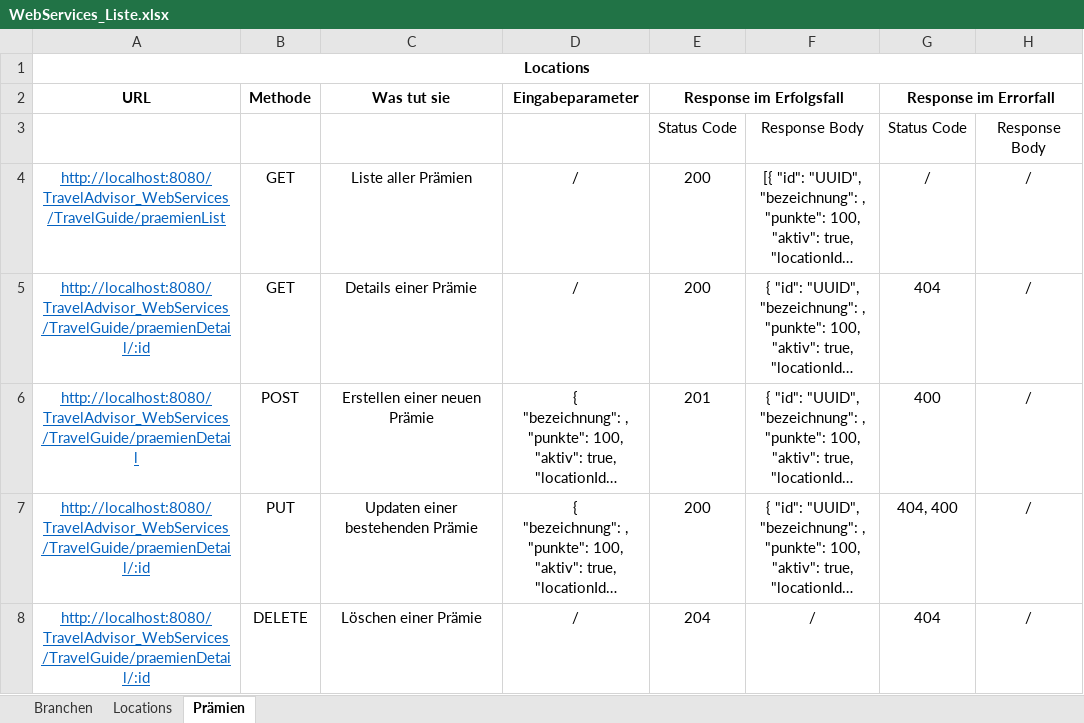
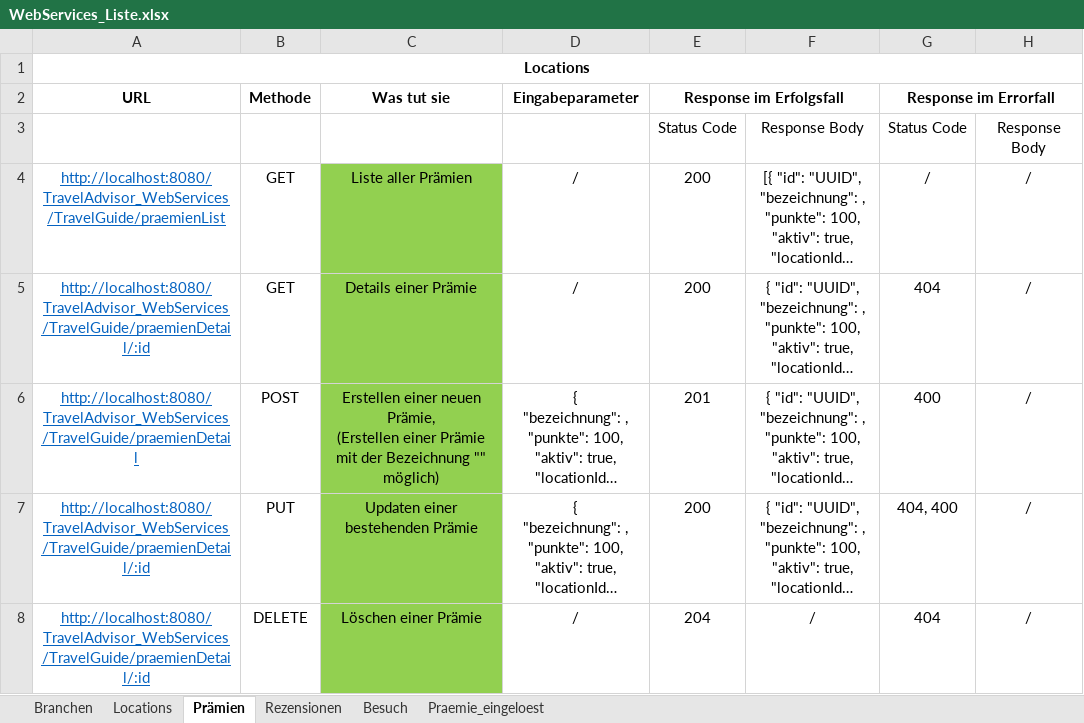
Before and after one commit to gilgenreiner/TravelAdvicer, an Excel workbook: SYP(MUH)/WebServices_Liste.xlsx, sheet Prämien, drawn as a sheet; long unchanged cells end in …; values as stored, in another font and other column widths than the file's, no borders; ↵ is a line break in a cell; the diff names each change by its address in the sheet, - before the commit and + after, or states it on an @@ line.

```diff
--- a/SYP(MUH)/WebServices_Liste.xlsx (sheet Prämien)
+++ b/SYP(MUH)/WebServices_Liste.xlsx (sheet Prämien)
+sheet tab: Rezensionen
+sheet tab: Besuch
+sheet tab: Praemie_eingeloest
-C4:C8 fill: none
+C4:C8 fill: #92D050
-C6 (Was tut sie): …einer neuen Prämie
+C6 (Was tut sie): …einer neuen Prämie, ↵ (Erstellen einer Prämie mit der Bezeichnung "" möglich)
```
Also changed, not shown: 25 other files.
